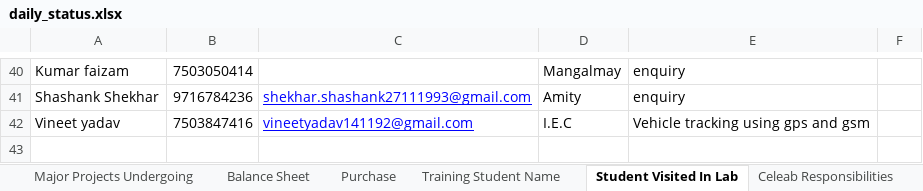
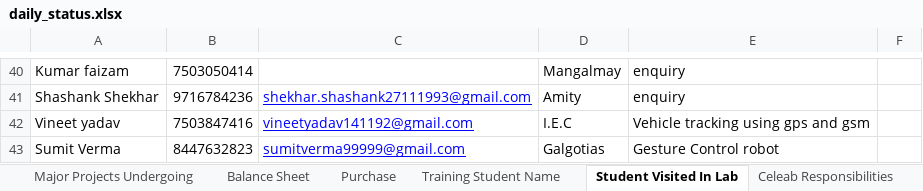
Before and after one commit to infocelab/embedded-projects, an Excel workbook: documents/training/daily_status.xlsx, sheet Student Visited In Lab, drawn as a sheet; only a part is shown, gaps mark what is left out; values as stored, in another font and other column widths than the file's, no borders; the diff names each change by its address in the sheet, - before the commit and + after, or states it on an @@ line.

Commit message:
updated

```diff
--- a/documents/training/daily_status.xlsx (sheet Student Visited In Lab)
+++ b/documents/training/daily_status.xlsx (sheet Student Visited In Lab)
+row 43: Sumit Verma | 8447632823 | sumitverma99999@gmail.com | Galgotias | Gesture Control robot
```
Also changed, not shown: charts or pictures.
